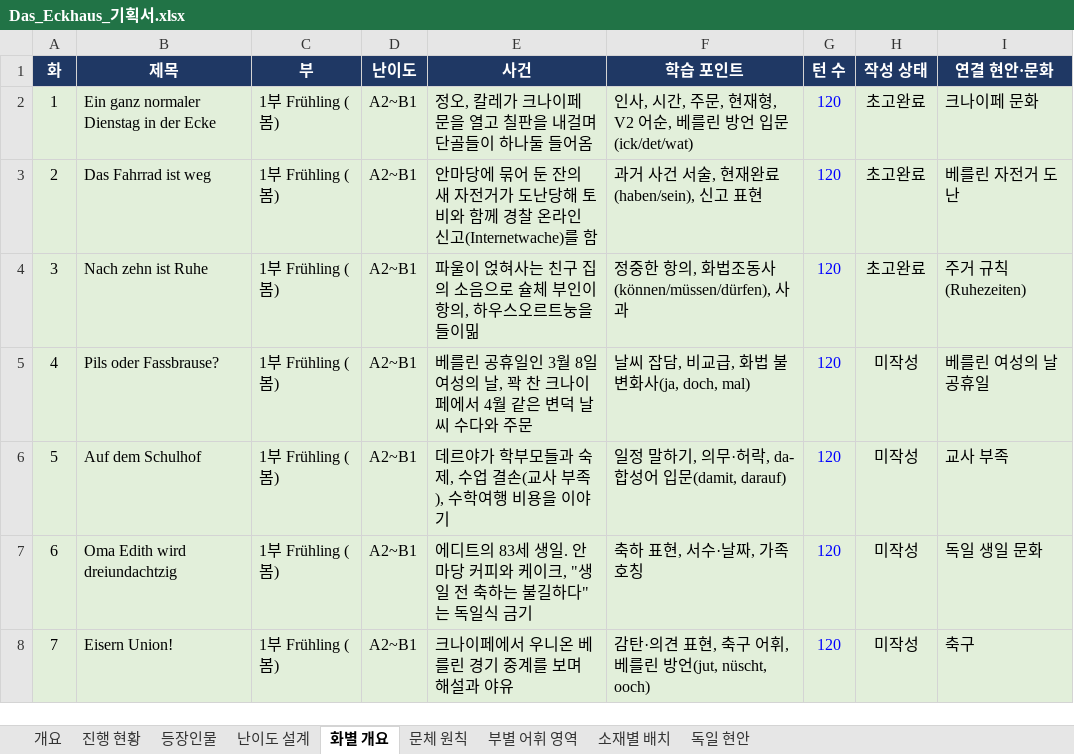
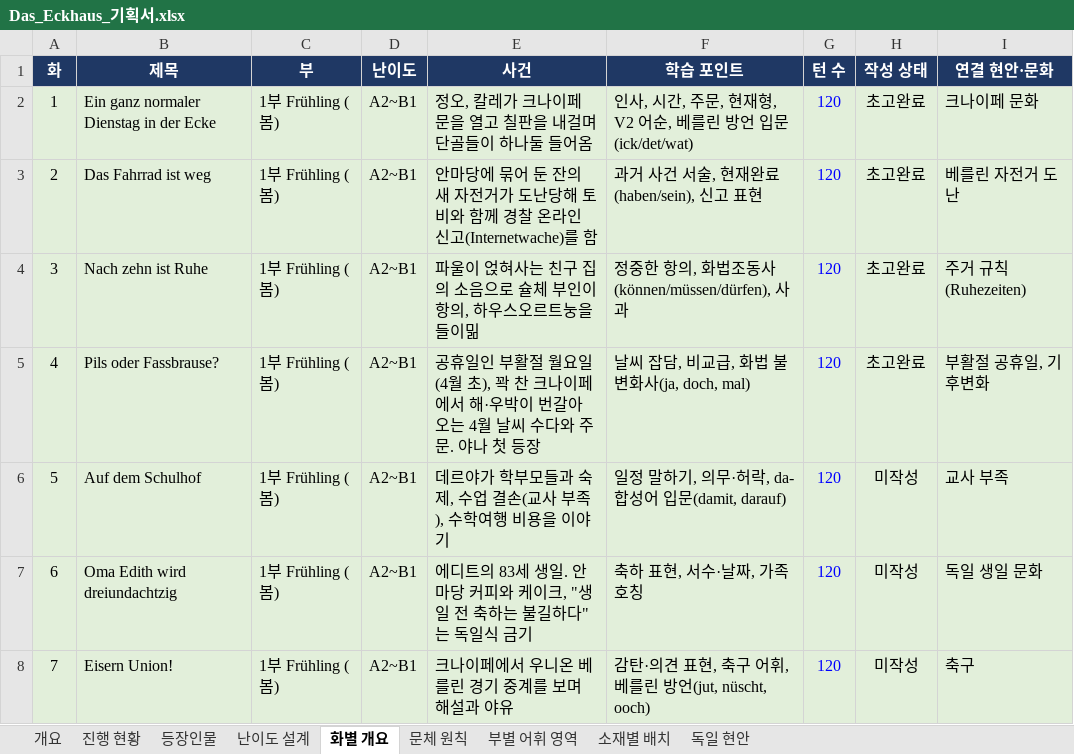
Before and after one commit to svetsvet1982/German_Berlin, an Excel workbook: 기획서/Das_Eckhaus_기획서.xlsx, sheet 화별 개요, drawn as a sheet; only a part is shown; values as stored, in another font and other column widths than the file's, no borders; charts and pictures not drawn; the diff names each change by its address in the sheet, - before the commit and + after, or states it on an @@ line.

```diff
--- a/기획서/Das_Eckhaus_기획서.xlsx (sheet 화별 개요)
+++ b/기획서/Das_Eckhaus_기획서.xlsx (sheet 화별 개요)
-E5 (사건): 베를린 공휴일인 3월 8일 여성의 날, 꽉 찬 크나이페에서 4월 같은 변덕 날씨 수다와 주문
+E5 (사건): 공휴일인 부활절 월요일(4월 초), 꽉 찬 크나이페에서 해·우박이 번갈아 오는 4월 날씨 수다와 주문. 야나 첫 등장
-H5 (작성 상태): 미작성
+H5 (작성 상태): 초고완료
-I5 (연결 현안·문화): 베를린 여성의 날 공휴일
+I5 (연결 현안·문화): 부활절 공휴일, 기후변화
```
Also changed, not shown: sheet 진행 현황, 2 other files.
